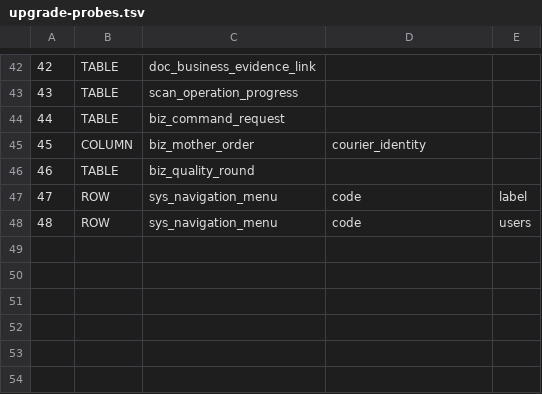
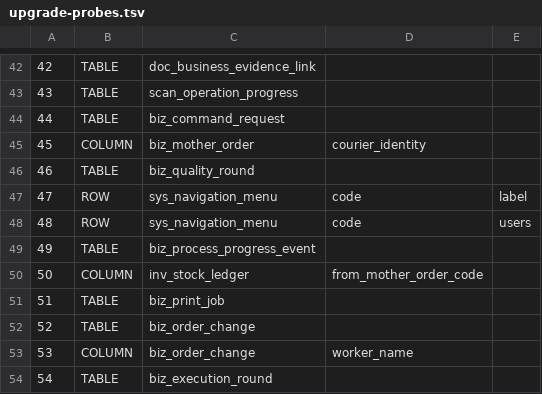
Before and after one commit to sxliuchen-hash/zhubao-ERP, a TSV file: backend/src/main/resources/db/mysql/upgrade-probes.tsv, drawn as a sheet; only a part is shown, gaps mark what is left out; the diff names each change by its address in the sheet, - before the commit and + after, or states it on an @@ line.

```diff
--- a/backend/src/main/resources/db/mysql/upgrade-probes.tsv
+++ b/backend/src/main/resources/db/mysql/upgrade-probes.tsv
+row 49: 49 | TABLE | biz_process_progress_event
+row 50: 50 | COLUMN | inv_stock_ledger | from_mother_order_code
+row 51: 51 | TABLE | biz_print_job
+row 52: 52 | TABLE | biz_order_change
+row 53: 53 | COLUMN | biz_order_change | worker_name
+row 54: 54 | TABLE | biz_execution_round
```
Also changed, not shown: 27 other files.
